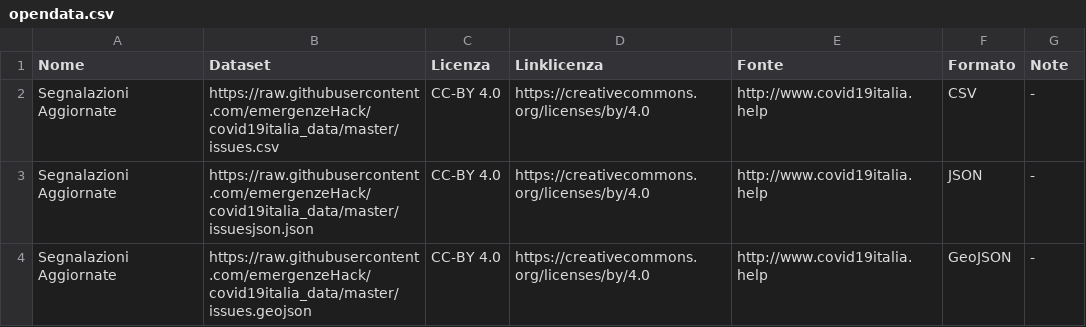
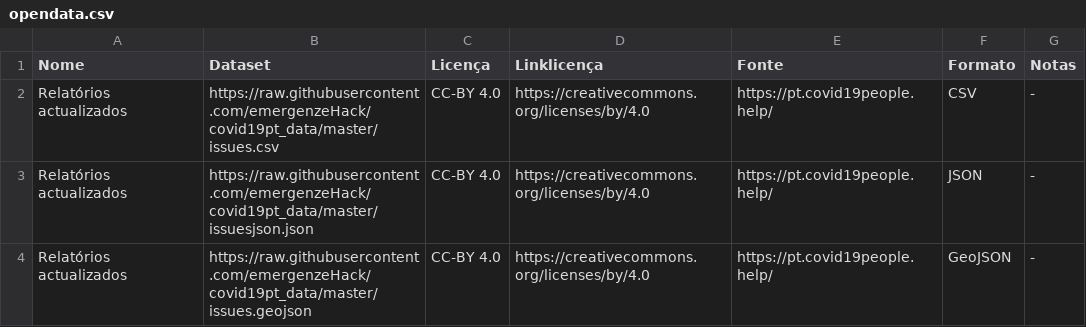
Before and after one commit to emergenzeHack/covid19italia, a CSV file: _data/opendata.csv, drawn as a sheet.

Commit message:
Update opendata.csv
translated to portuguese and put the portuguese URL

```diff
--- a/_data/opendata.csv
+++ b/_data/opendata.csv
@@ -1,4 +1,4 @@
-Nome,Dataset,Licenza,Linklicenza,Fonte,Formato,Note
-Segnalazioni Aggiornate, https://raw.githubusercontent.com/emergenzeHack/covid19italia_data/master/issues.csv, CC-BY 4.0, https://creativecommons.org/licenses/by/4.0, http://www.covid19italia.help, CSV, -
-Segnalazioni Aggiornate, https://raw.githubusercontent.com/emergenzeHack/covid19italia_data/master/issuesjson.json, CC-BY 4.0, https://creativecommons.org/licenses/by/4.0, http://www.covid19italia.help, JSON, -
-Segnalazioni Aggiornate, https://raw.githubusercontent.com/emergenzeHack/covid19italia_data/master/issues.geojson, CC-BY 4.0, https://creativecommons.org/licenses/by/4.0, http://www.covid19italia.help, GeoJSON, -
+Nome,Dataset,Licença,Linklicença,Fonte,Formato,Notas
+Relatórios actualizados, https://raw.githubusercontent.com/emergenzeHack/covid19pt_data/master/issues.csv, CC-BY 4.0, https://creativecommons.org/licenses/by/4.0, https://pt.covid19people.help/, CSV, -
+Relatórios actualizados, https://raw.githubusercontent.com/emergenzeHack/covid19pt_data/master/issuesjson.json, CC-BY 4.0, https://creativecommons.org/licenses/by/4.0, https://pt.covid19people.help/, JSON, -
+Relatórios actualizados, https://raw.githubusercontent.com/emergenzeHack/covid19pt_data/master/issues.geojson, CC-BY 4.0, https://creativecommons.org/licenses/by/4.0, https://pt.covid19people.help/, GeoJSON, -
```
